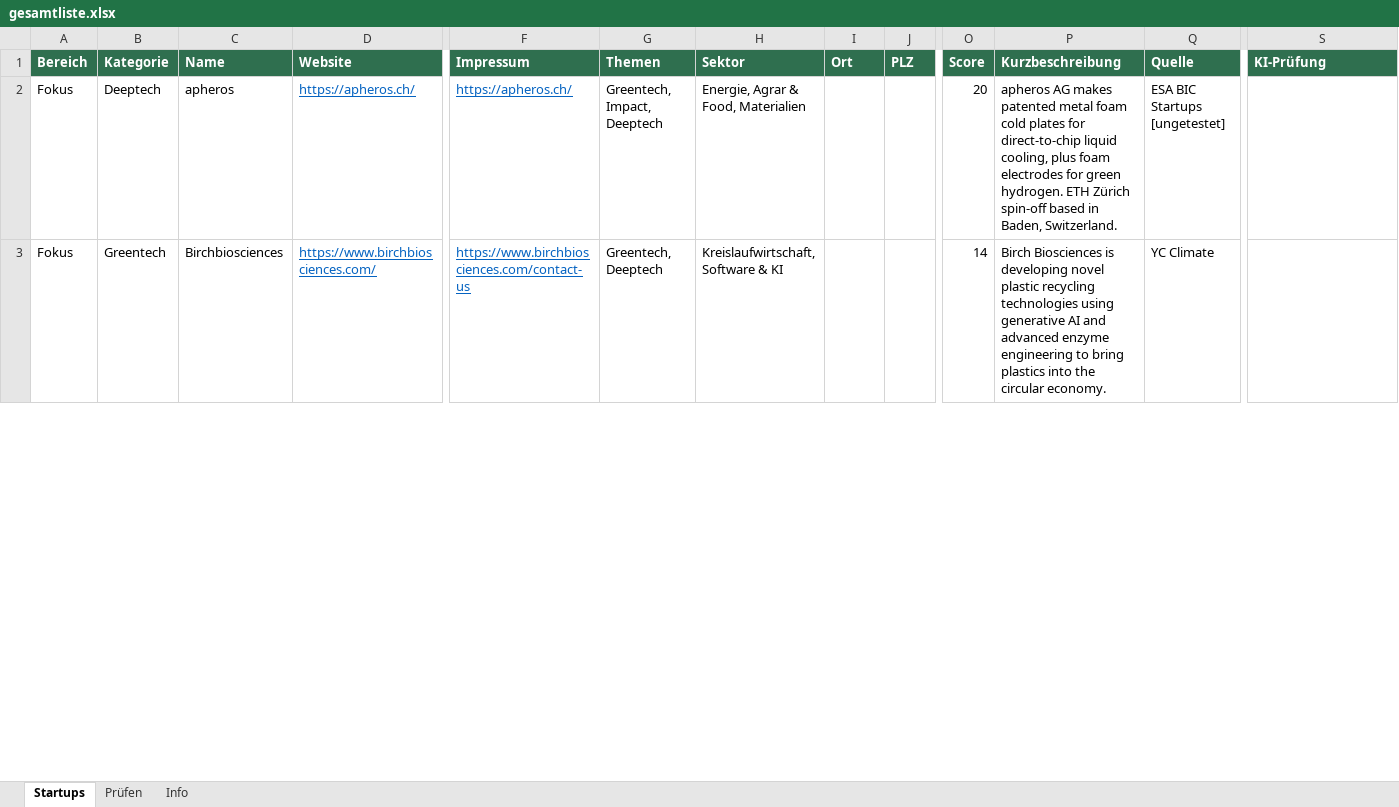
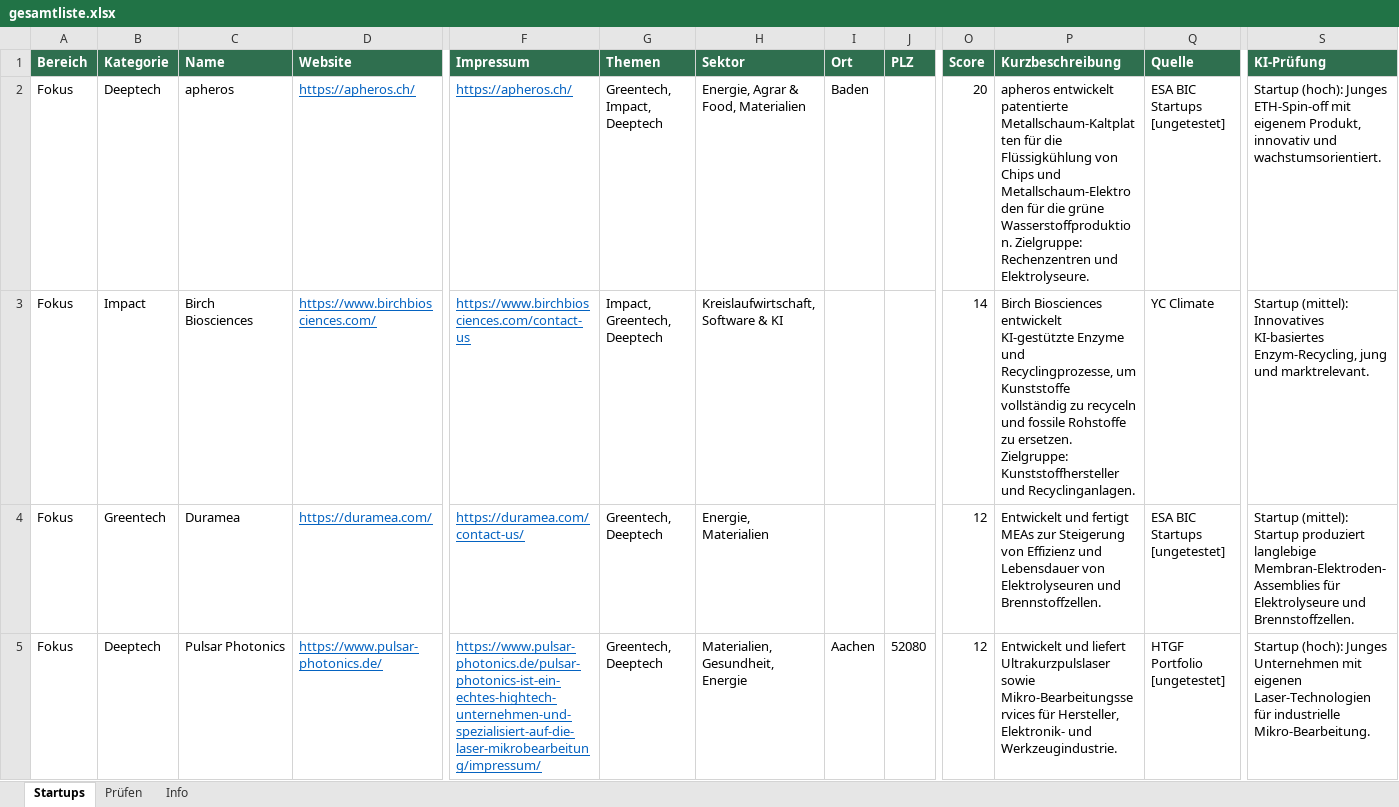
Before and after one commit to lukasphil2006-arch/Scouting-Tool, an Excel workbook: startup-scout/data/gesamtliste.xlsx, sheet Startups, drawn as a sheet; only a part is shown, gaps mark what is left out; values as stored, in another font and other column widths than the file's, no borders; rows hold the shown columns only; the diff covers the shown part only; the diff names each change by its address in the sheet, - before the commit and + after, or states it on an @@ line.

Commit message:
Merkzettel und Gesamtliste aktualisiert

```diff
--- a/startup-scout/data/gesamtliste.xlsx (sheet Startups)
+++ b/startup-scout/data/gesamtliste.xlsx (sheet Startups)
-I2 (Ort): (empty)
+I2 (Ort): Baden
-P2 (Kurzbeschreibung): apheros AG makes patented metal foam cold plates for direct-to-chip liquid cooling, plus foam electrodes for green hydrogen. ETH Zürich spin-off based in Baden, Switzerland.
+P2 (Kurzbeschreibung): apheros entwickelt patentierte Metallschaum‑Kaltplatten für die Flüssigkühlung von Chips und Metallschaum‑Elektroden für die grüne Wasserstoffproduktion. Zielgruppe: Rechenzentren und Elektrolyseure.
-S2 (KI-Prüfung): (empty)
+S2 (KI-Prüfung): Startup (hoch): Junges ETH‑Spin‑off mit eigenem Produkt, innovativ und wachstumsorientiert.
-B3 (Kategorie): Greentech
+B3 (Kategorie): Impact
-C3 (Name): Birchbiosciences
+C3 (Name): Birch Biosciences
-G3 (Themen): Greentech, Deeptech
+G3 (Themen): Impact, Greentech, Deeptech
-P3 (Kurzbeschreibung): Birch Biosciences is developing novel plastic recycling technologies using generative AI and advanced enzyme engineering to bring plastics into the circular economy.
+P3 (Kurzbeschreibung): Birch Biosciences entwickelt KI‑gestützte Enzyme und Recyclingprozesse, um Kunststoffe vollständig zu recyceln und fossile Rohstoffe zu ersetzen. Zielgruppe: Kunststoffhersteller und Recyclinganlagen.
-S3 (KI-Prüfung): (empty)
+S3 (KI-Prüfung): Startup (mittel): Innovatives KI‑basiertes Enzym‑Recycling, jung und marktrelevant.
+row 4: Fokus | Greentech | Duramea | https://duramea.com/ | https://duramea.com/contact-us/ | Greentech, Deeptech | Energie, Materialien |  |  | 12 | Entwickelt und fertigt MEAs zur Steigerung von Effizienz und Lebensdauer von Elektrolyseuren und Brennstoffzellen. | ESA BIC Startups [ungetestet] | Startup (mittel): Startup produziert langlebige Membran‑Elektroden‑Assemblies für Elektrolyseure und Brennstoffzellen.
+row 5: Fokus | Deeptech | Pulsar Photonics | https://www.pulsar-photonics.de/ | https://www.pulsar-photonics.de/pulsar-photonics-ist-ein-echtes-hightech-unternehmen-und-spezialisiert-auf-die-laser-mikrobearbeitung/impressum/ | Greentech, Deeptech | Materialien, Gesundheit, Energie | Aachen | 52080 | 12 | Entwickelt und liefert Ultrakurzpulslaser sowie Mikro‑Bearbeitungsservices für Hersteller, Elektronik‑ und Werkzeugindustrie. | HTGF Portfolio [ungetestet] | Startup (hoch): Junges Unternehmen mit eigenen Laser‑Technologien für industrielle Mikro‑Bearbeitung.
```
Also changed, not shown: 8 added rows, 8 removed rows and 225 edited cells elsewhere in this sheet, sheet Prüfen, sheet Info, 1 other file.
